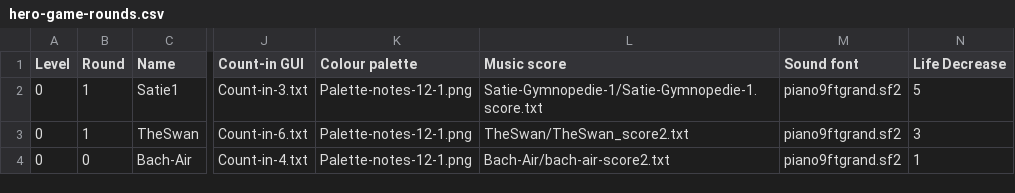
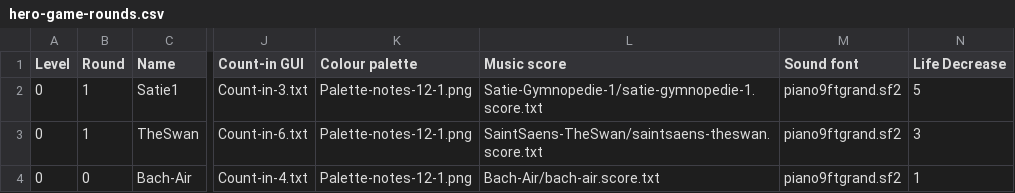
Before and after one commit to amju-games/music-theory, a CSV file: Assets/hero-game-rounds.csv, drawn as a sheet; only a part is shown, gaps mark what is left out; the diff names each change by its address in the sheet, - before the commit and + after, or states it on an @@ line.

Commit message:
Rename song dirs and score files for consistency

```diff
--- a/Assets/hero-game-rounds.csv
+++ b/Assets/hero-game-rounds.csv
-L2 (Music score): Satie-Gymnopedie-1/Satie-Gymnopedie-1.score.txt
+L2 (Music score): Satie-Gymnopedie-1/satie-gymnopedie-1.score.txt
-L3 (Music score): TheSwan/TheSwan_score2.txt
+L3 (Music score): SaintSaens-TheSwan/saintsaens-theswan.score.txt
-L4 (Music score): Bach-Air/bach-air-score2.txt
+L4 (Music score): Bach-Air/bach-air.score.txt
```
Also changed, not shown: 13 other files.
